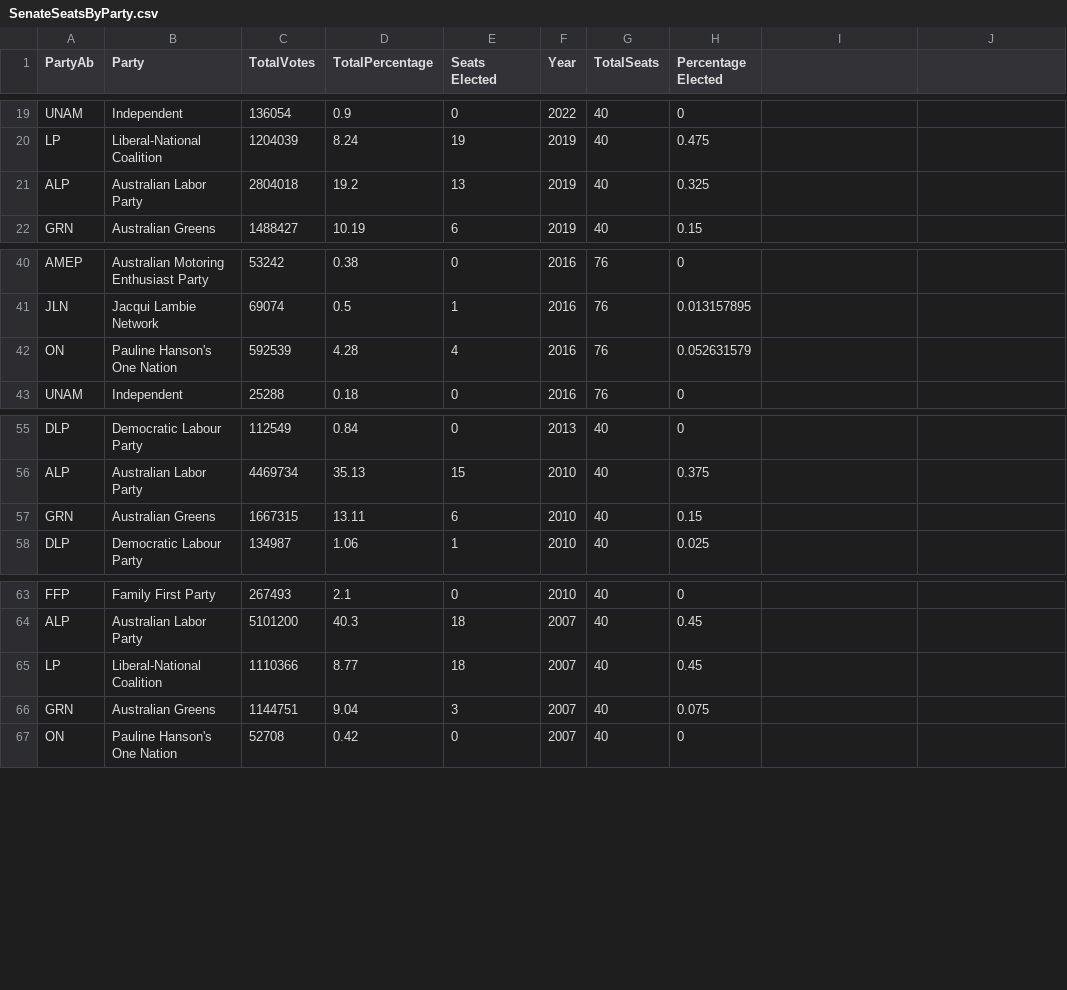
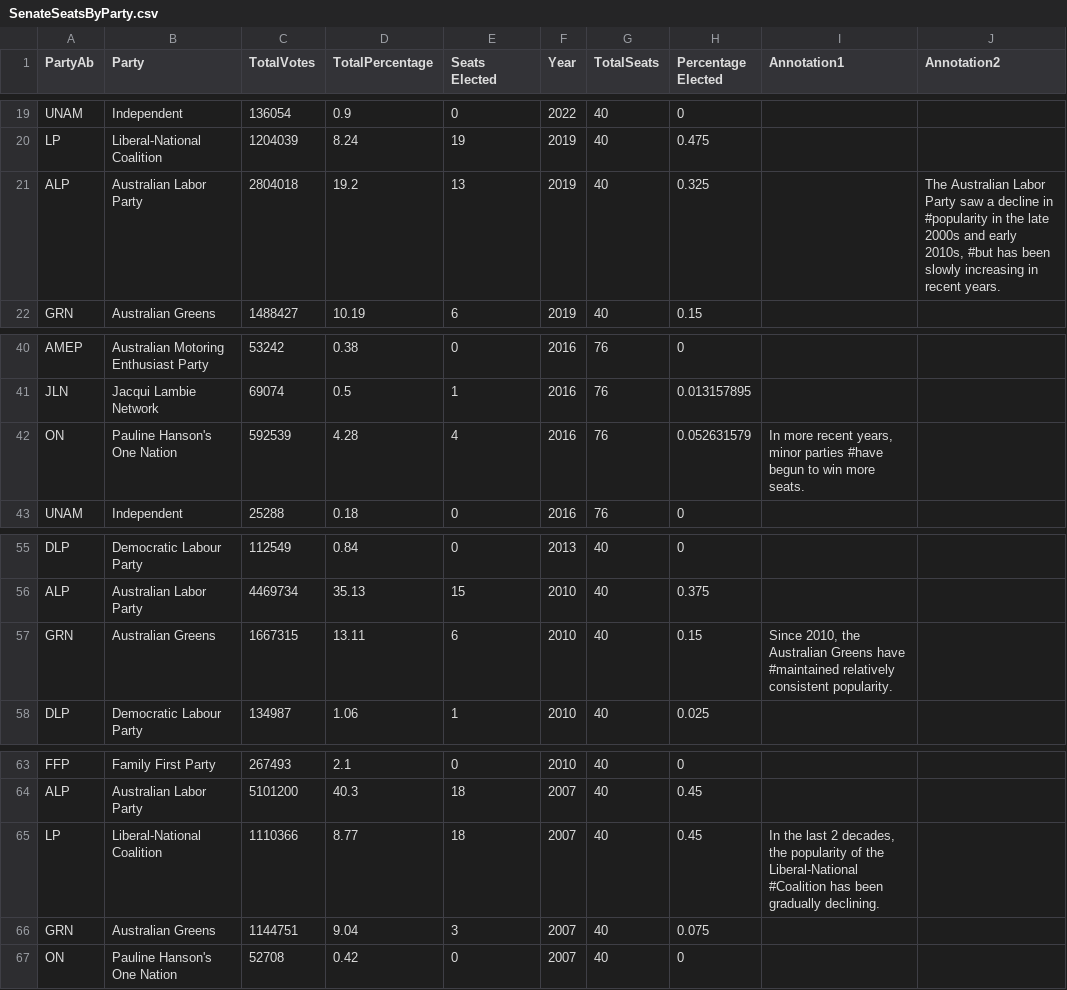
Before and after one commit to egal0026-ui/FIT2179, a CSV file: Data/SenateSeatsByParty.csv, drawn as a sheet; only a part is shown, gaps mark what is left out; the diff names each change by its address in the sheet, - before the commit and + after, or states it on an @@ line.

```diff
--- a/Data/SenateSeatsByParty.csv
+++ b/Data/SenateSeatsByParty.csv
-I1: (empty)
+I1: Annotation1
-J1: (empty)
+J1: Annotation2
-J21 (Annotation2): (empty)
+J21 (Annotation2): The Australian Labor Party saw a decline in #popularity in the late 2000s and early 2010s, #but has been slowly increasing in recent years.
-I42 (Annotation1): (empty)
+I42 (Annotation1): In more recent years, minor parties #have begun to win more seats.
-I57 (Annotation1): (empty)
+I57 (Annotation1): Since 2010, the Australian Greens have #maintained relatively consistent popularity.
-I65 (Annotation1): (empty)
+I65 (Annotation1): In the last 2 decades, the popularity of the Liberal-National #Coalition has been gradually declining.
```
Also changed, not shown: Data/ElectionWinners.csv, Data/HouseSeats2025.csv, 4 other files.
